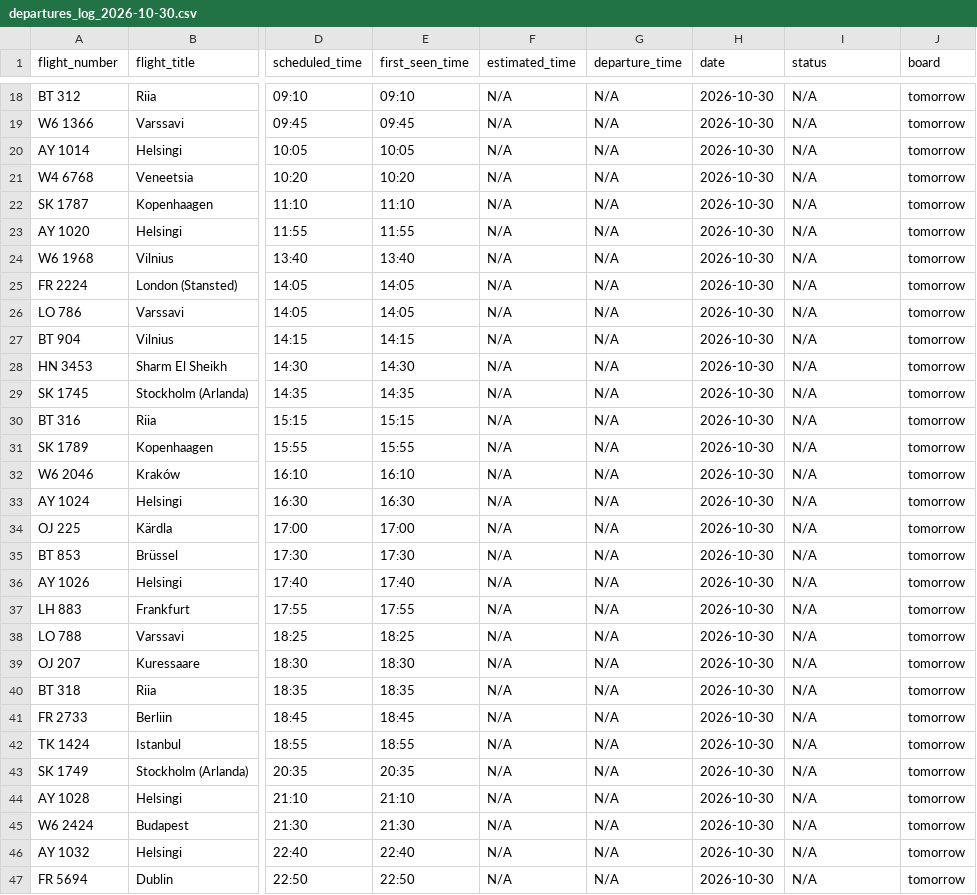
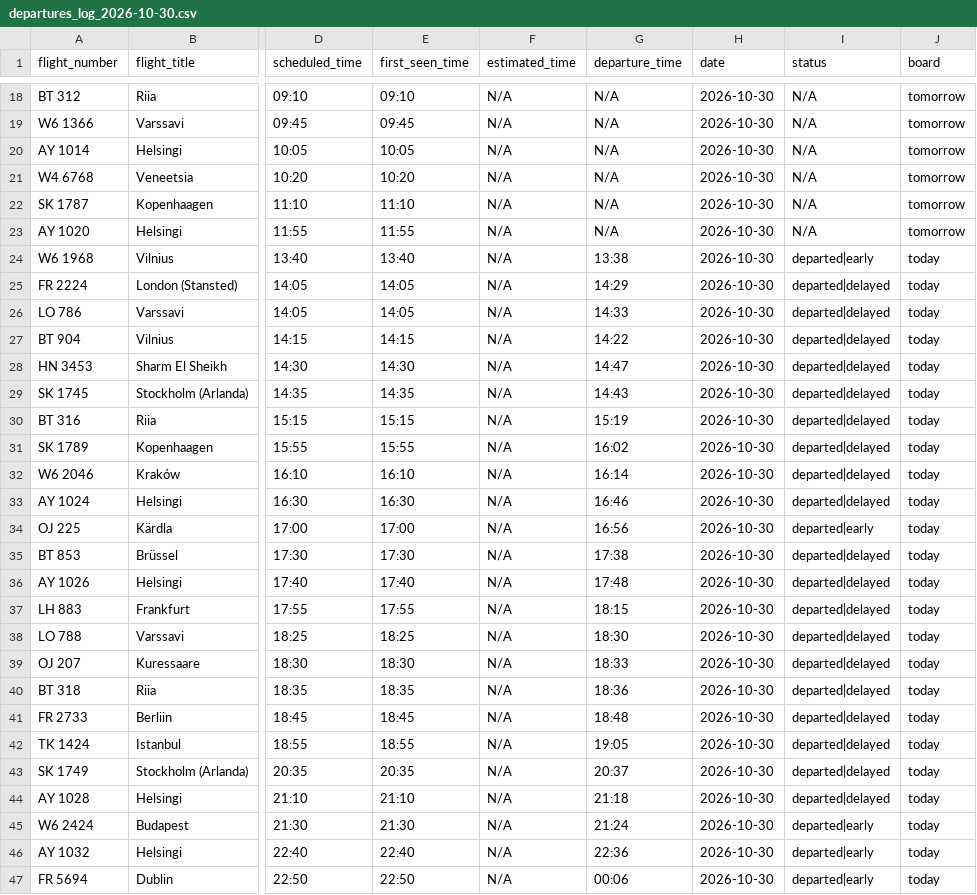
Before and after one commit to rainermesi/tll-airport-departures, a CSV file: data/logs/departures_log_2026-10-30.csv, drawn as a sheet; only a part is shown, gaps mark what is left out; the diff names each change by its address in the sheet, - before the commit and + after, or states it on an @@ line.

```diff
--- a/data/logs/departures_log_2026-10-30.csv
+++ b/data/logs/departures_log_2026-10-30.csv
-G24 (departure_time): N/A
+G24 (departure_time): 13:38
-I24 (status): N/A
+I24 (status): departed|early
-J24:J47 (board): tomorrow
+J24:J47 (board): today
-G25 (departure_time): N/A
+G25 (departure_time): 14:29
-I25:I33 (status): N/A
+I25:I33 (status): departed|delayed
-G26 (departure_time): N/A
+G26 (departure_time): 14:33
-G27 (departure_time): N/A
+G27 (departure_time): 14:22
-G28 (departure_time): N/A
+G28 (departure_time): 14:47
-G29 (departure_time): N/A
+G29 (departure_time): 14:43
-G30 (departure_time): N/A
+G30 (departure_time): 15:19
-G31 (departure_time): N/A
+G31 (departure_time): 16:02
-G32 (departure_time): N/A
+G32 (departure_time): 16:14
-G33 (departure_time): N/A
+G33 (departure_time): 16:46
-G34 (departure_time): N/A
+G34 (departure_time): 16:56
-I34 (status): N/A
+I34 (status): departed|early
-G35 (departure_time): N/A
+G35 (departure_time): 17:38
-I35:I44 (status): N/A
+I35:I44 (status): departed|delayed
-G36 (departure_time): N/A
+G36 (departure_time): 17:48
-G37 (departure_time): N/A
+G37 (departure_time): 18:15
-G38 (departure_time): N/A
+G38 (departure_time): 18:30
-G39 (departure_time): N/A
+G39 (departure_time): 18:33
-G40 (departure_time): N/A
+G40 (departure_time): 18:36
-G41 (departure_time): N/A
+G41 (departure_time): 18:48
-G42 (departure_time): N/A
+G42 (departure_time): 19:05
-G43 (departure_time): N/A
+G43 (departure_time): 20:37
-G44 (departure_time): N/A
+G44 (departure_time): 21:18
-G45 (departure_time): N/A
+G45 (departure_time): 21:24
-I45:I47 (status): N/A
+I45:I47 (status): departed|early
-G46 (departure_time): N/A
+G46 (departure_time): 22:36
-G47 (departure_time): N/A
+G47 (departure_time): 00:06
```
Also changed, not shown: 3 other files.
